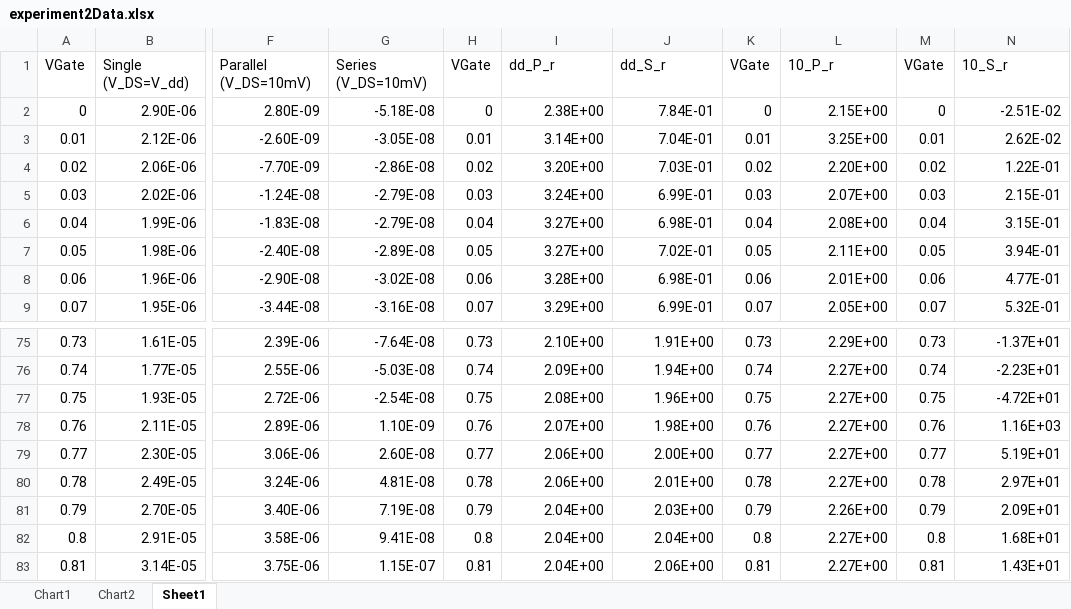
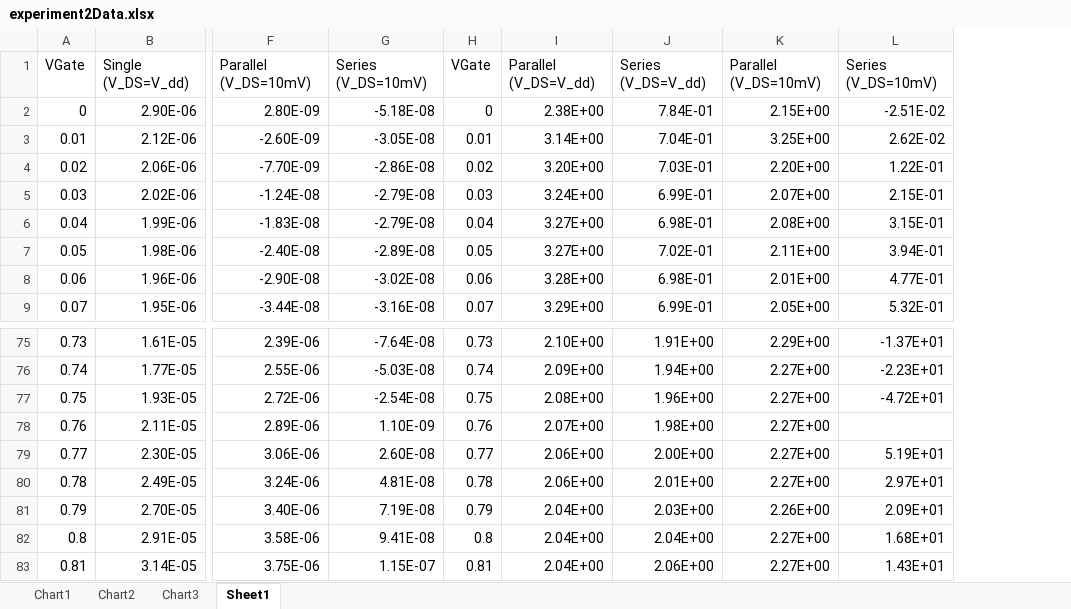
Before and after one commit to dimitdim/ElectronAdventures, an Excel workbook: lab6/experiment2Data.xlsx, sheet Sheet1, drawn as a sheet; only a part is shown, gaps mark what is left out; values as stored, in another font and other column widths than the file's, no borders; charts and pictures not drawn; removed rows and columns are numbered as before the commit, all else as after; the diff names each change by its address in the sheet, - before the commit and + after, or states it on an @@ line.

```diff
--- a/lab6/experiment2Data.xlsx (sheet Sheet1)
+++ b/lab6/experiment2Data.xlsx (sheet Sheet1)
+sheet tab: Chart3
-column K, rows 1-9: VGate | 0 | 0.01 | 0.02 | 0.03 | 0.04 | 0.05 | 0.06 | 0.07; rows 75-83: 0.73 | 0.74 | 0.75 | 0.76 | 0.77 | 0.78 | 0.79 | 0.8 | 0.81
-column M, rows 1-9: VGate | 0 | 0.01 | 0.02 | 0.03 | 0.04 | 0.05 | 0.06 | 0.07; rows 75-83: 0.73 | 0.74 | 0.75 | 0.76 | 0.77 | 0.78 | 0.79 | 0.8 | 0.81
-I1: dd_P_r
+I1: Parallel (V_DS=V_dd)
-J1: dd_S_r
+J1: Series (V_DS=V_dd)
-K1: 10_P_r
+K1: Parallel (V_DS=10mV)
-L1: 10_S_r
+L1: Series (V_DS=10mV)
-L78: 1.16E+03
+L78: (empty)
```
Also changed, not shown: charts or pictures, 3 other files.
